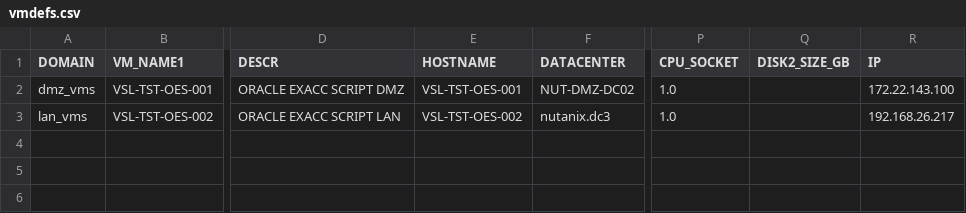
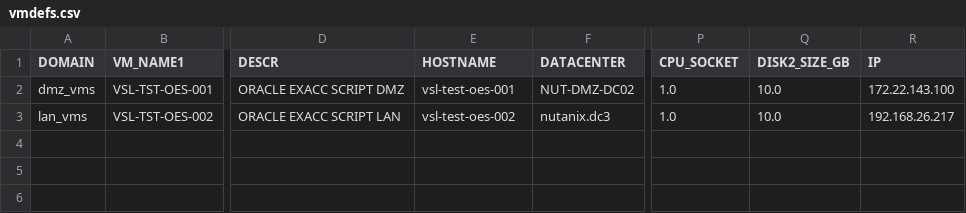
Before and after one commit to steve3535/terraform, a CSV file: vmdefs.csv, drawn as a sheet; only a part is shown, gaps mark what is left out; the diff names each change by its address in the sheet, - before the commit and + after, or states it on an @@ line.

```diff
--- a/vmdefs.csv
+++ b/vmdefs.csv
-E2 (HOSTNAME): VSL-TST-OES-001
+E2 (HOSTNAME): vsl-test-oes-001
-Q2:Q3 (DISK2_SIZE_GB): (empty)
+Q2:Q3 (DISK2_SIZE_GB): 10.0
-E3 (HOSTNAME): VSL-TST-OES-002
+E3 (HOSTNAME): vsl-test-oes-002
```
Also changed, not shown: 2 other files.
